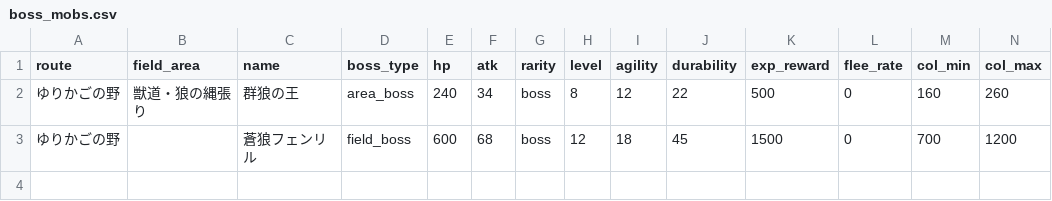
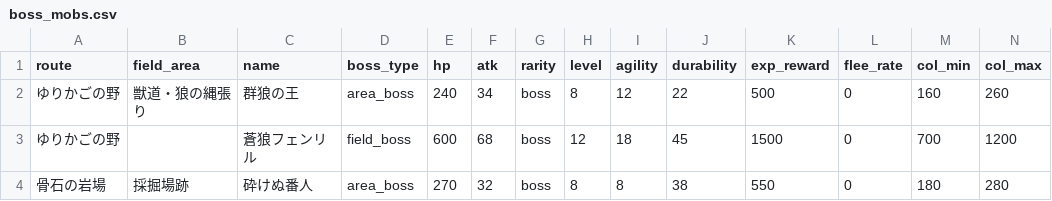
Before and after one commit to gudetama097723/SAW, a CSV file: db/seeds/boss_mobs.csv, drawn as a sheet; only a part is shown; rows hold the shown columns only; the diff names each change by its address in the sheet, - before the commit and + after, or states it on an @@ line.

```diff
--- a/db/seeds/boss_mobs.csv
+++ b/db/seeds/boss_mobs.csv
+row 4: 骨石の岩場 | 採掘場跡 | 砕けぬ番人 | area_boss | 270 | 32 | boss | 8 | 8 | 38 | 550 | 0 | 180 | 280
```
Also changed, not shown: db/seeds/field_areas.csv, db/seeds/item_shop_items.csv, 38 other files.
